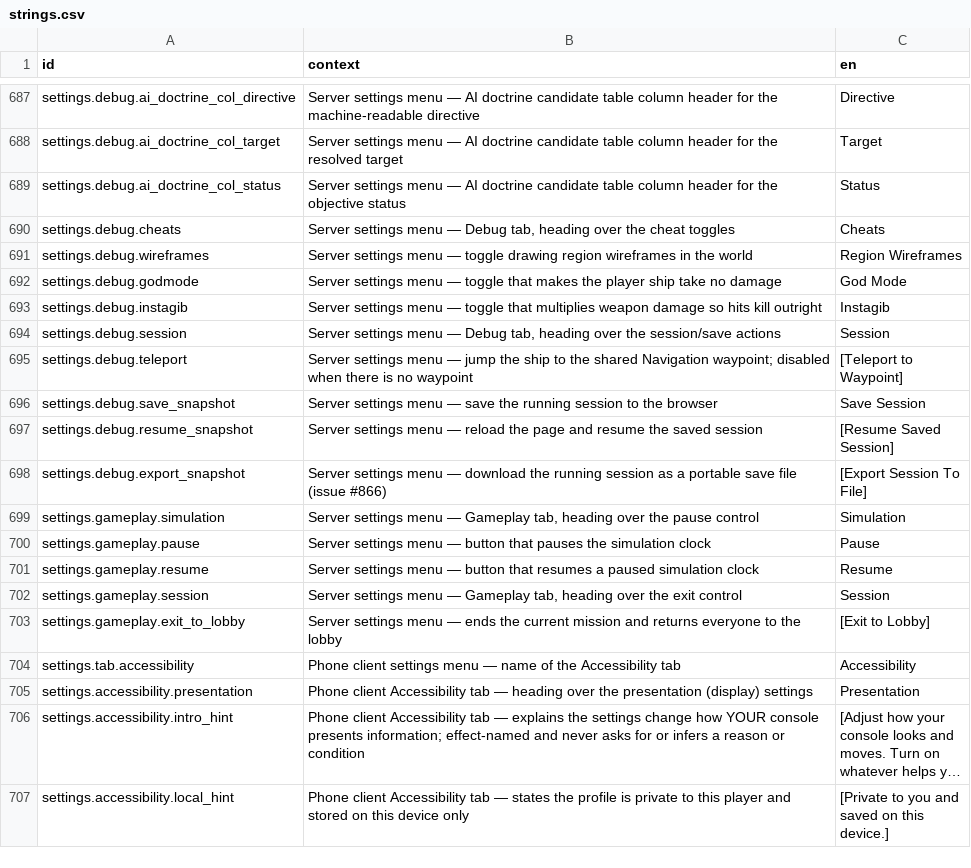
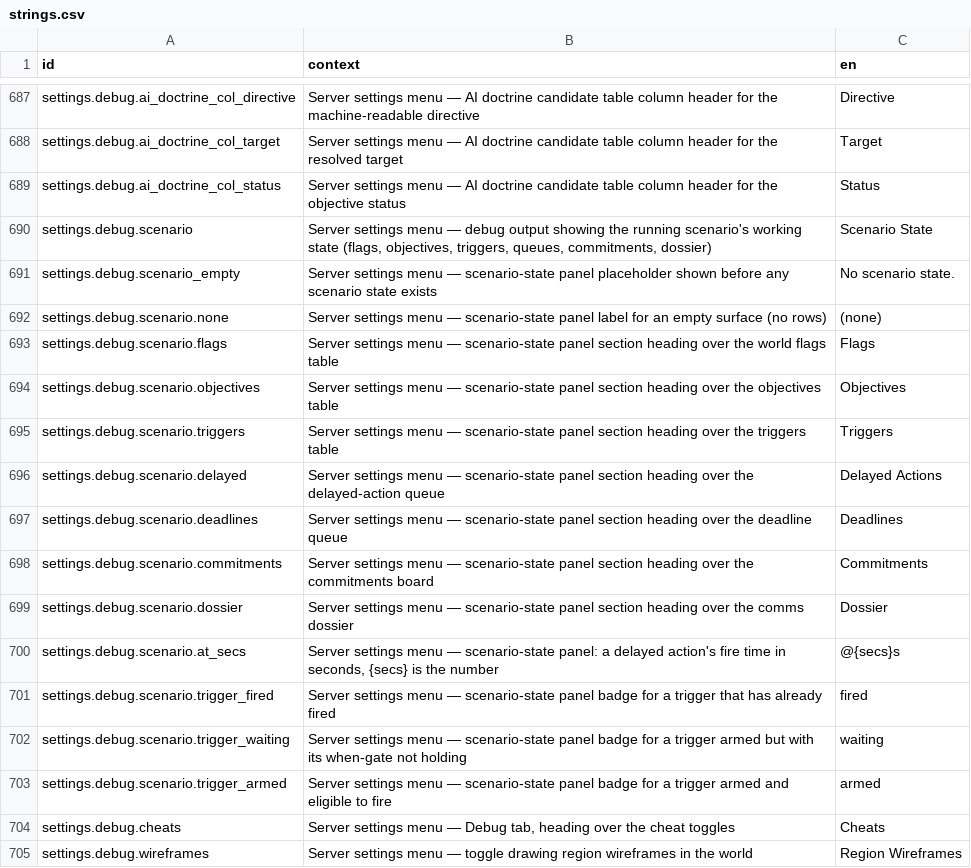
Before and after one commit to jkeywo/project-phoenix-v2, a CSV file: assets/strings/strings.csv, drawn as a sheet; only a part is shown, gaps mark what is left out; the shorter side is filled out with more unchanged rows; long unchanged cells end in …; the diff names each change by its address in the sheet, - before the commit and + after, or states it on an @@ line.

```diff
--- a/assets/strings/strings.csv
+++ b/assets/strings/strings.csv
+row 690: settings.debug.scenario | Server settings menu — debug output showing the running scenario's working state (flags, objectives, triggers, queues, commitments, dossier) | Scenario State
+row 691: settings.debug.scenario_empty | Server settings menu — scenario-state panel placeholder shown before any scenario state exists | No scenario state.
+row 692: settings.debug.scenario.none | Server settings menu — scenario-state panel label for an empty surface (no rows) | (none)
+row 693: settings.debug.scenario.flags | Server settings menu — scenario-state panel section heading over the world flags table | Flags
+row 694: settings.debug.scenario.objectives | Server settings menu — scenario-state panel section heading over the objectives table | Objectives
+row 695: settings.debug.scenario.triggers | Server settings menu — scenario-state panel section heading over the triggers table | Triggers
+row 696: settings.debug.scenario.delayed | Server settings menu — scenario-state panel section heading over the delayed-action queue | Delayed Actions
+row 697: settings.debug.scenario.deadlines | Server settings menu — scenario-state panel section heading over the deadline queue | Deadlines
+row 698: settings.debug.scenario.commitments | Server settings menu — scenario-state panel section heading over the commitments board | Commitments
+row 699: settings.debug.scenario.dossier | Server settings menu — scenario-state panel section heading over the comms dossier | Dossier
+row 700: settings.debug.scenario.at_secs | Server settings menu — scenario-state panel: a delayed action's fire time in seconds, {secs} is the number | @{secs}s
+row 701: settings.debug.scenario.trigger_fired | Server settings menu — scenario-state panel badge for a trigger that has already fired | fired
+row 702: settings.debug.scenario.trigger_waiting | Server settings menu — scenario-state panel badge for a trigger armed but with its when-gate not holding | waiting
+row 703: settings.debug.scenario.trigger_armed | Server settings menu — scenario-state panel badge for a trigger armed and eligible to fire | armed
```
Also changed, not shown: 15 other files.
